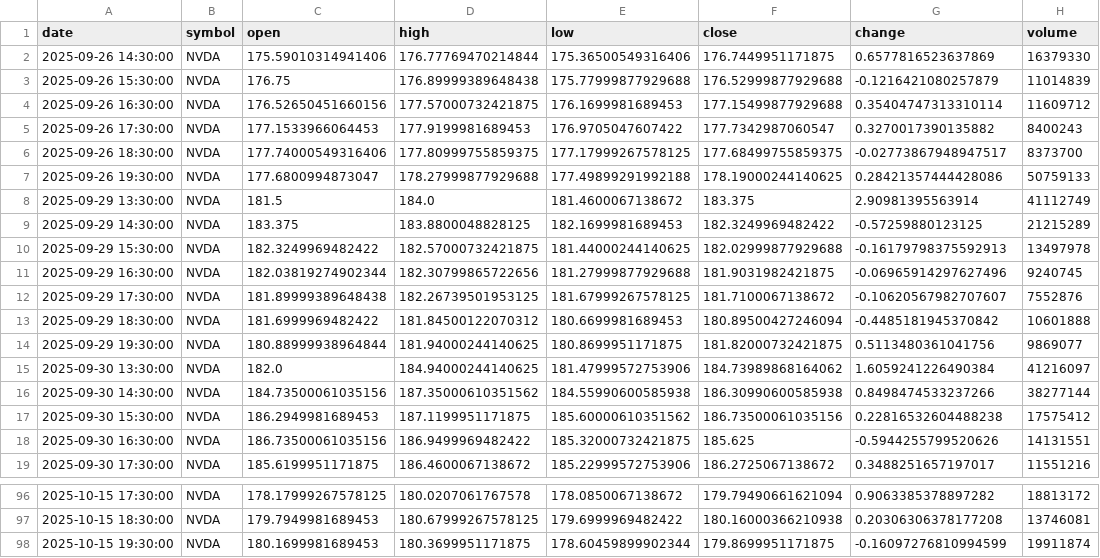
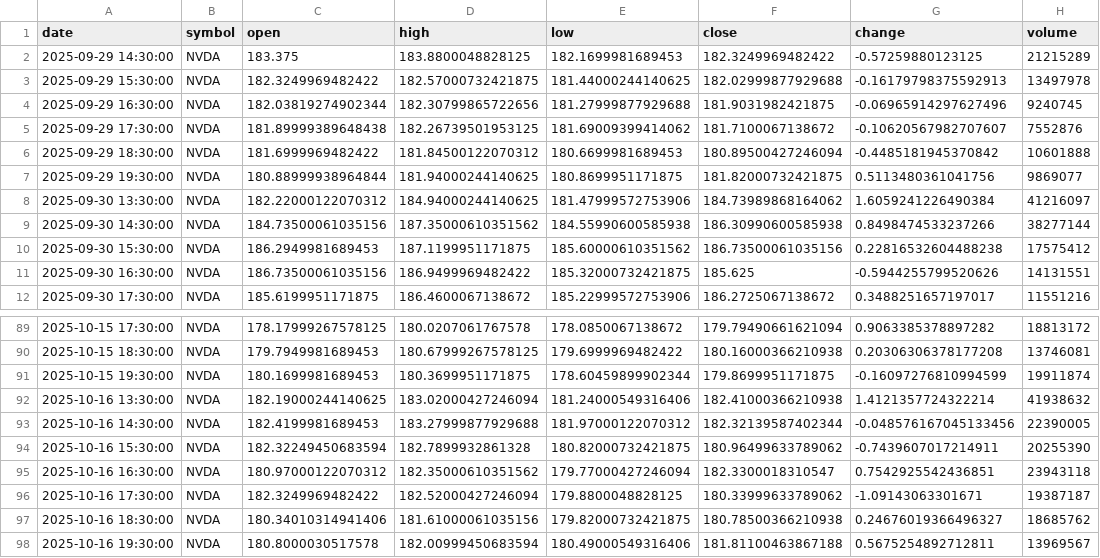
Before and after one commit to timhun/daily-podcast-stk, a CSV file: data/market/hourly_NVDA.csv, drawn as a sheet; only a part is shown, gaps mark what is left out; the diff covers the shown part only.

```diff
--- a/data/market/hourly_NVDA.csv
+++ b/data/market/hourly_NVDA.csv
@@ -1,9 +1,2 @@
 date,symbol,open,high,low,close,change,volume
-2025-09-26 14:30:00,NVDA,175.59010314941406,176.77769470214844,175.36500549316406,176.7449951171875,0.6577816523637869,16379330
-2025-09-26 15:30:00,NVDA,176.75,176.89999389648438,175.77999877929688,176.52999877929688,-0.1216421080257879,11014839
-2025-09-26 16:30:00,NVDA,176.52650451660156,177.57000732421875,176.1699981689453,177.15499877929688,0.35404747313310114,11609712
-2025-09-26 17:30:00,NVDA,177.1533966064453,177.9199981689453,176.9705047607422,177.7342987060547,0.3270017390135882,8400243
-2025-09-26 18:30:00,NVDA,177.74000549316406,177.80999755859375,177.17999267578125,177.68499755859375,-0.02773867948947517,8373700
-2025-09-26 19:30:00,NVDA,177.6800994873047,178.27999877929688,177.49899291992188,178.19000244140625,0.28421357444428086,50759133
-2025-09-29 13:30:00,NVDA,181.5,184.0,181.4600067138672,183.375,2.90981395563914,41112749
 2025-09-29 14:30:00,NVDA,183.375,183.8800048828125,182.1699981689453,182.3249969482422,-0.57259880123125,21215289
@@ -11,6 +4,6 @@ date,symbol,open,high,low,close,change,volume
 2025-09-29 16:30:00,NVDA,182.03819274902344,182.30799865722656,181.27999877929688,181.9031982421875,-0.06965914297627496,9240745
-2025-09-29 17:30:00,NVDA,181.89999389648438,182.26739501953125,181.67999267578125,181.7100067138672,-0.10620567982707607,7552876
+2025-09-29 17:30:00,NVDA,181.89999389648438,182.26739501953125,181.69009399414062,181.7100067138672,-0.10620567982707607,7552876
 2025-09-29 18:30:00,NVDA,181.6999969482422,181.84500122070312,180.6699981689453,180.89500427246094,-0.4485181945370842,10601888
 2025-09-29 19:30:00,NVDA,180.88999938964844,181.94000244140625,180.8699951171875,181.82000732421875,0.5113480361041756,9869077
-2025-09-30 13:30:00,NVDA,182.0,184.94000244140625,181.47999572753906,184.73989868164062,1.6059241226490384,41216097
+2025-09-30 13:30:00,NVDA,182.22000122070312,184.94000244140625,181.47999572753906,184.73989868164062,1.6059241226490384,41216097
 2025-09-30 14:30:00,NVDA,184.73500061035156,187.35000610351562,184.55990600585938,186.30990600585938,0.8498474533237266,38277144
@@ -98 +91,8 @@ date,symbol,open,high,low,close,change,volume
 2025-10-15 19:30:00,NVDA,180.1699981689453,180.3699951171875,178.60459899902344,179.8699951171875,-0.16097276810994599,19911874
+2025-10-16 13:30:00,NVDA,182.19000244140625,183.02000427246094,181.24000549316406,182.41000366210938,1.4121357724322214,41938632
+2025-10-16 14:30:00,NVDA,182.4199981689453,183.27999877929688,181.97000122070312,182.32139587402344,-0.048576167045133456,22390005
+2025-10-16 15:30:00,NVDA,182.32249450683594,182.7899932861328,180.82000732421875,180.96499633789062,-0.7439607017214911,20255390
+2025-10-16 16:30:00,NVDA,180.97000122070312,182.35000610351562,179.77000427246094,182.3300018310547,0.7542925542436851,23943118
+2025-10-16 17:30:00,NVDA,182.3249969482422,182.52000427246094,179.8800048828125,180.33999633789062,-1.09143063301671,19387187
+2025-10-16 18:30:00,NVDA,180.34010314941406,181.61000061035156,179.82000732421875,180.78500366210938,0.24676019366496327,18685762
+2025-10-16 19:30:00,NVDA,180.8000030517578,182.00999450683594,180.49000549316406,181.81100463867188,0.5675254892712811,13969567
```
Also changed, not shown: 60 edited cells elsewhere in this file, data/market/daily_GOOG.csv, data/market/hourly_IXIC.csv, 40 other files.
